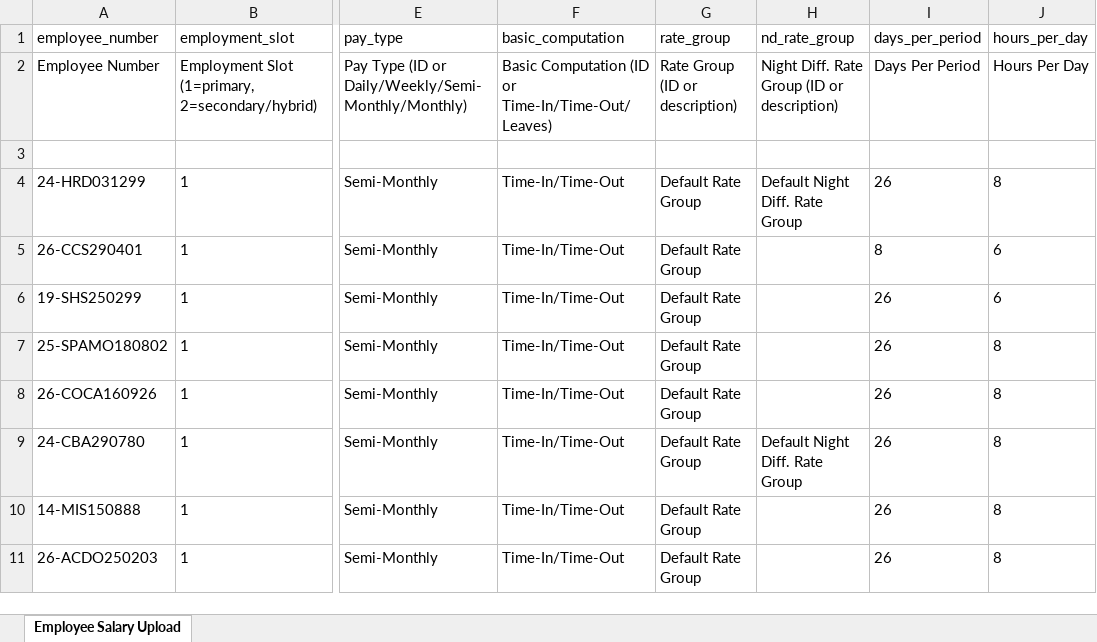
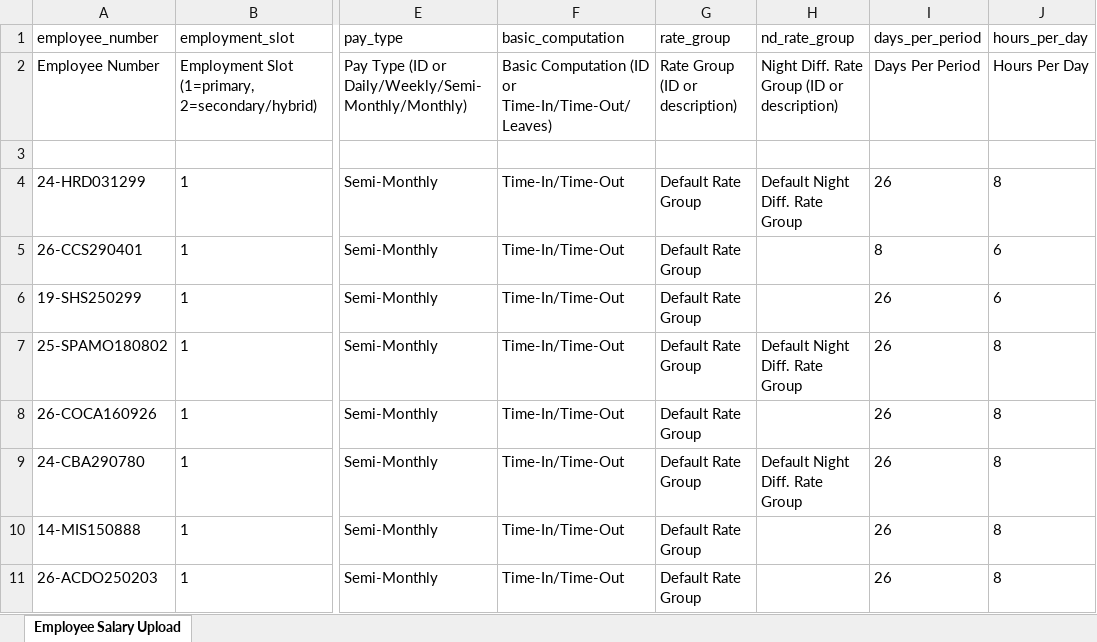
Before and after one commit to kenjiex01/pulse, an Excel workbook: resources/templates/employee_salary_upload_template.xlsx, sheet Employee Salary Upload, drawn as a sheet; only a part is shown, gaps mark what is left out; values as stored, in another font and other column widths than the file's, no borders; the diff names each change by its address in the sheet, - before the commit and + after, or states it on an @@ line.

```diff
--- a/resources/templates/employee_salary_upload_template.xlsx (sheet Employee Salary Upload)
+++ b/resources/templates/employee_salary_upload_template.xlsx (sheet Employee Salary Upload)
-H7 (nd_rate_group): (empty)
+H7 (nd_rate_group): Default Night Diff. Rate Group
```
Also changed, not shown: resources/templates/employee_upload_template.xlsx, 30 other files.
